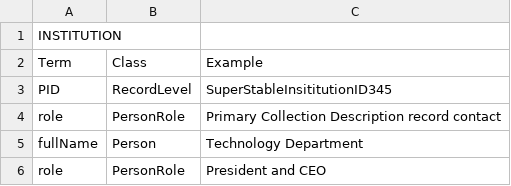
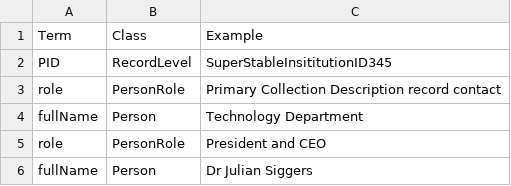
Before and after one commit to tdwg/cd, a CSV file: examples/fmnh_institution_example.csv, drawn as a sheet; only a part is shown; the shorter side is filled out with more unchanged rows; the diff names each change by its address in the sheet, - before the commit and + after, or states it on an @@ line.

Commit message:
Update fmnh_institution_example.csv

```diff
--- a/examples/fmnh_institution_example.csv
+++ b/examples/fmnh_institution_example.csv
-row 1: INSTITUTION
```
